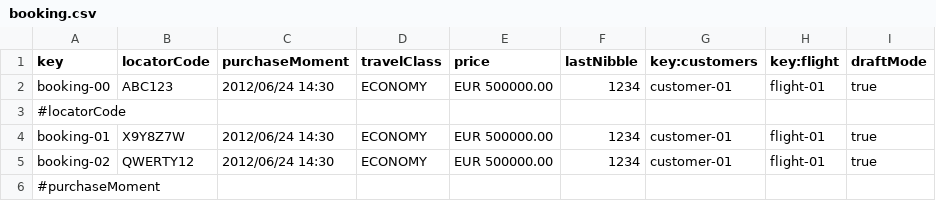
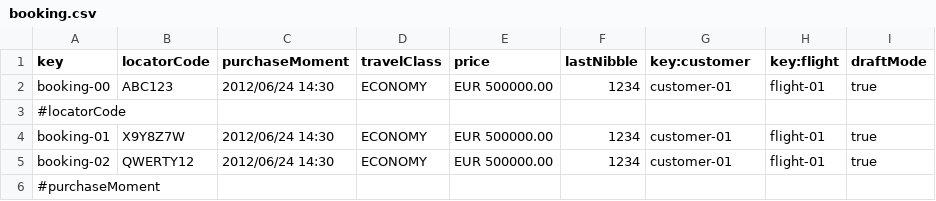
Before and after one commit to DP2-C1-049/D04, a CSV file: src/main/resources/WEB-INF/data/sample/booking.csv, drawn as a sheet; only a part is shown.

Commit message:
listar bookings y passengers funcionando

```diff
--- a/src/main/resources/WEB-INF/data/sample/booking.csv
+++ b/src/main/resources/WEB-INF/data/sample/booking.csv
@@ -1,2 +1,2 @@
-key,locatorCode,purchaseMoment,travelClass,price,lastNibble,key:customers,key:flight,draftMode
+key,locatorCode,purchaseMoment,travelClass,price,lastNibble,key:customer,key:flight,draftMode
 booking-00,ABC123,2012/06/24 14:30,ECONOMY,EUR 500000.00,1234,customer-01,flight-01,true
```
Also changed, not shown: src/main/resources/WEB-INF/data/sample/passenger.csv, 35 other files.
